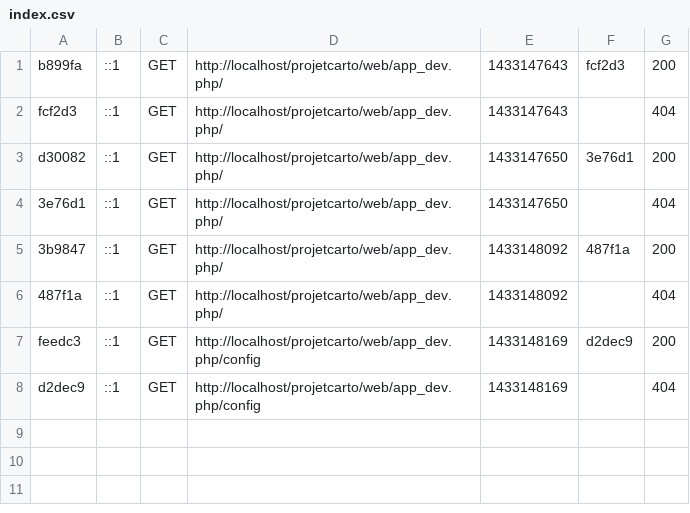
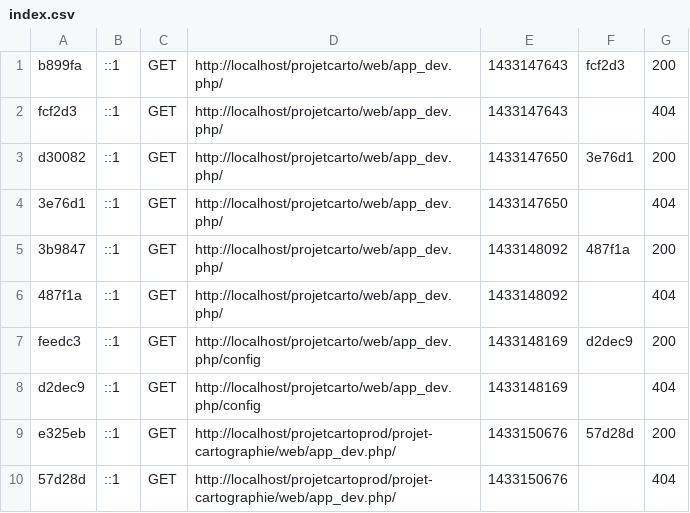
Before and after one commit to guillaumedev/cartoBDIS, a CSV file: app/cache/dev/profiler/index.csv, drawn as a sheet; the diff names each change by its address in the sheet, - before the commit and + after, or states it on an @@ line.

```diff
--- a/app/cache/dev/profiler/index.csv
+++ b/app/cache/dev/profiler/index.csv
+row 9: e325eb | ::1 | GET | http://localhost/projetcartoprod/projet-cartographie/web/app_dev.php/ | 1433150676 | 57d28d | 200
+row 10: 57d28d | ::1 | GET | http://localhost/projetcartoprod/projet-cartographie/web/app_dev.php/ | 1433150676 |  | 404
```
Also changed, not shown: 2 other files.
